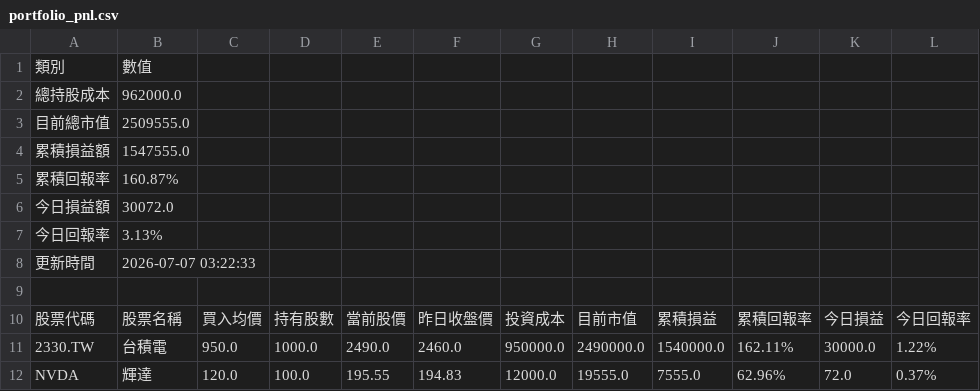
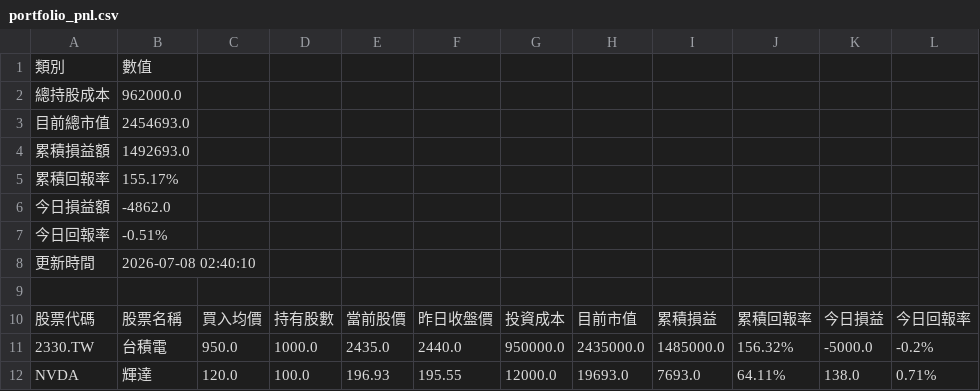
Before and after one commit to shin19920803/gooaye-tracker, a CSV file: docs/portfolio_pnl.csv, drawn as a sheet.

```diff
--- a/docs/portfolio_pnl.csv
+++ b/docs/portfolio_pnl.csv
@@ -2,11 +2,11 @@
 總持股成本,962000.0
-目前總市值,2509555.0
-累積損益額,1547555.0
-累積回報率,160.87%
-今日損益額,30072.0
-今日回報率,3.13%
-更新時間,2026-07-07 03:22:33
+目前總市值,2454693.0
+累積損益額,1492693.0
+累積回報率,155.17%
+今日損益額,-4862.0
+今日回報率,-0.51%
+更新時間,2026-07-08 02:40:10
 
 股票代碼,股票名稱,買入均價,持有股數,當前股價,昨日收盤價,投資成本,目前市值,累積損益,累積回報率,今日損益,今日回報率
-2330.TW,台積電,950.0,1000.0,2490.0,2460.0,950000.0,2490000.0,1540000.0,162.11%,30000.0,1.22%
-NVDA,輝達,120.0,100.0,195.55,194.83,12000.0,19555.0,7555.0,62.96%,72.0,0.37%
+2330.TW,台積電,950.0,1000.0,2435.0,2440.0,950000.0,2435000.0,1485000.0,156.32%,-5000.0,-0.2%
+NVDA,輝達,120.0,100.0,196.93,195.55,12000.0,19693.0,7693.0,64.11%,138.0,0.71%
```
Also changed, not shown: 2 other files.
